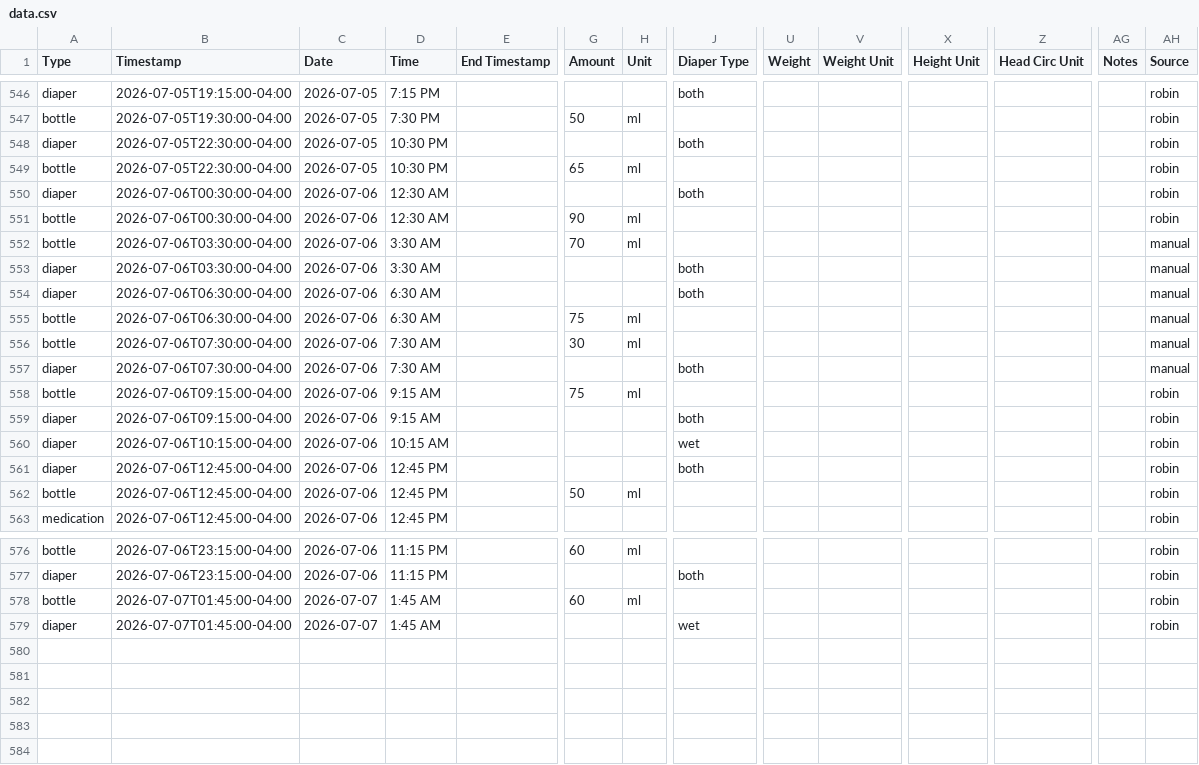
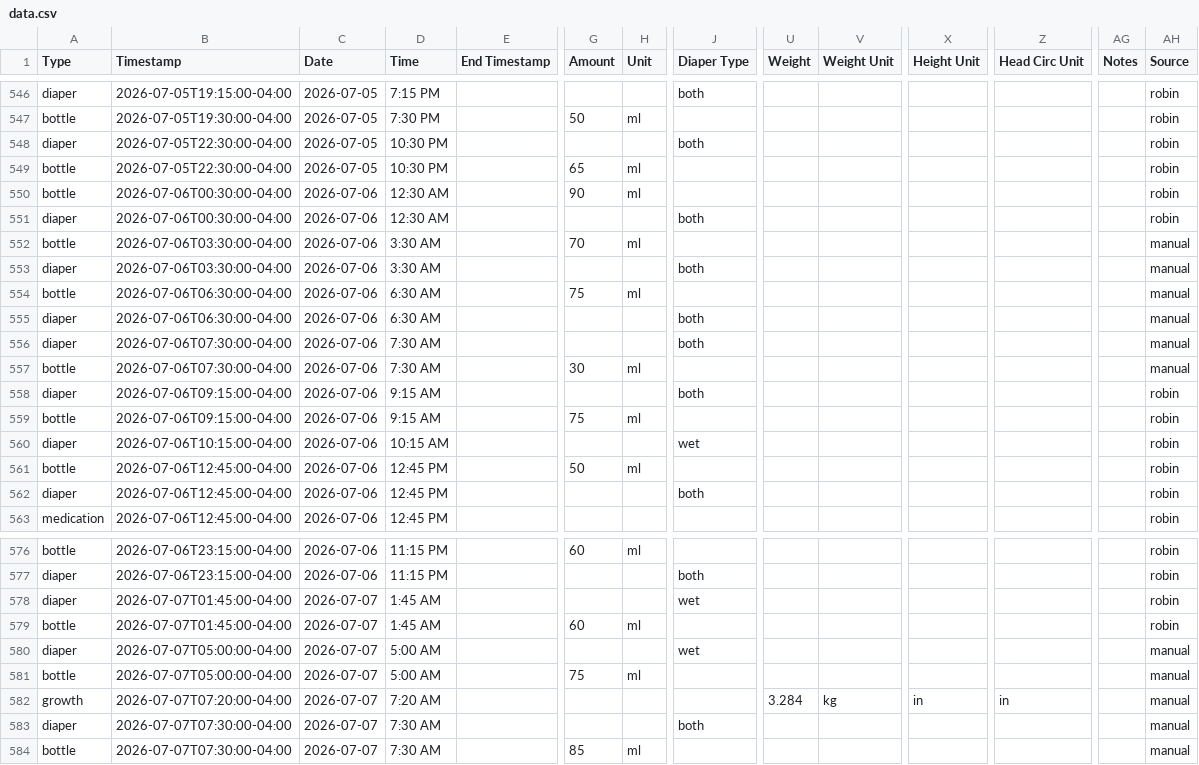
Before and after one commit to mjkavs99/vienna-tracker, a CSV file: data.csv, drawn as a sheet; only a part is shown, gaps mark what is left out; addresses are those after the commit; rows hold the shown columns only; the diff covers the shown part only; the diff names each change by its address in the sheet, - before the commit and + after, or states it on an @@ line.

Commit message:
Update data.csv from Vienna dashboard

```diff
--- a/data.csv
+++ b/data.csv
@@ row 551 moved to row 550: bottle @@
@@ row 555 moved to row 554: bottle @@
@@ row 557 moved to row 556: diaper @@
@@ row 559 moved to row 558: diaper @@
@@ row 562 moved to row 561: bottle @@
+row 578: diaper | 2026-07-07T01:45:00-04:00 | 2026-07-07 | 1:45 AM |  |  |  | wet |  |  |  |  |  | robin
-B580 (Timestamp): 2026-07-07T01:45:00-04:00
+B580 (Timestamp): 2026-07-07T05:00:00-04:00
-D580 (Time): 1:45 AM
+D580 (Time): 5:00 AM
-AH580 (Source): robin
+AH580 (Source): manual
+row 581: bottle | 2026-07-07T05:00:00-04:00 | 2026-07-07 | 5:00 AM |  | 75 | ml |  |  |  |  |  |  | manual
+row 582: growth | 2026-07-07T07:20:00-04:00 | 2026-07-07 | 7:20 AM |  |  |  |  | 3.284 | kg | in | in |  | manual
+row 583: diaper | 2026-07-07T07:30:00-04:00 | 2026-07-07 | 7:30 AM |  |  |  | both |  |  |  |  |  | manual
+row 584: bottle | 2026-07-07T07:30:00-04:00 | 2026-07-07 | 7:30 AM |  | 85 | ml |  |  |  |  |  |  | manual
```
Also changed, not shown: 18 moved rows elsewhere in this file.
